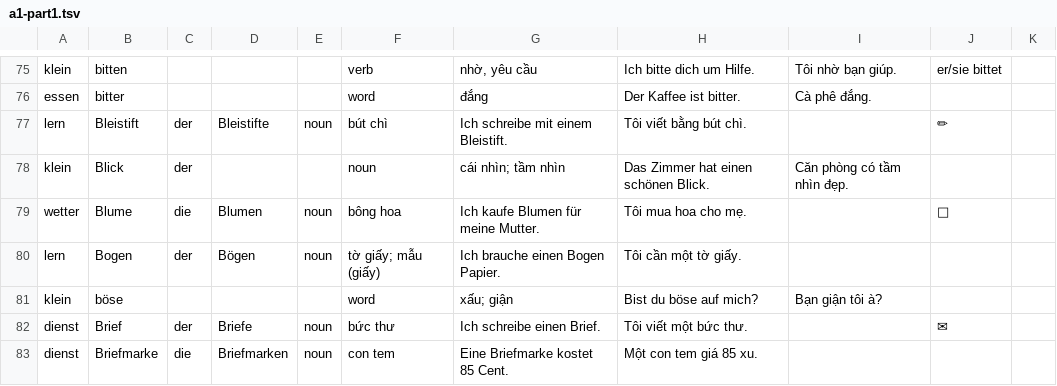
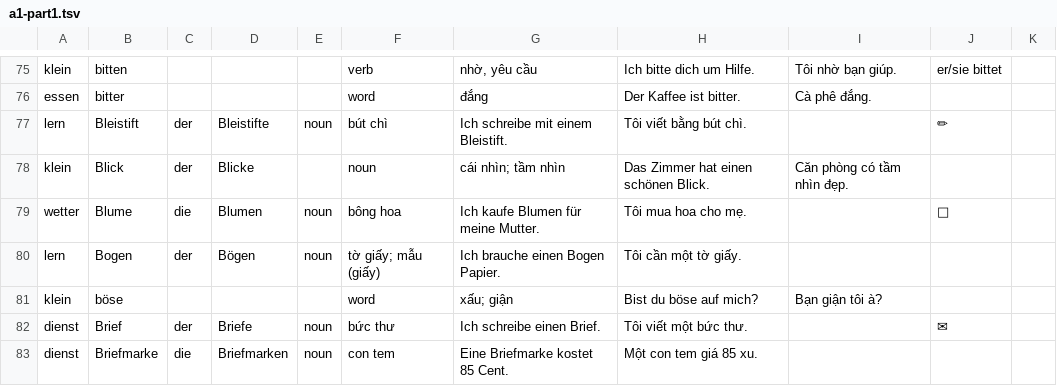
Before and after one commit to Hailc2407/StudyGermany, a TSV file: tools/src/a1-part1.tsv, drawn as a sheet; only a part is shown, gaps mark what is left out; the diff names each change by its address in the sheet, - before the commit and + after, or states it on an @@ line.

```diff
--- a/tools/src/a1-part1.tsv
+++ b/tools/src/a1-part1.tsv
-D78: (empty)
+D78: Blicke
```
Also changed, not shown: tools/src/a1-part2.tsv, 3 other files.
